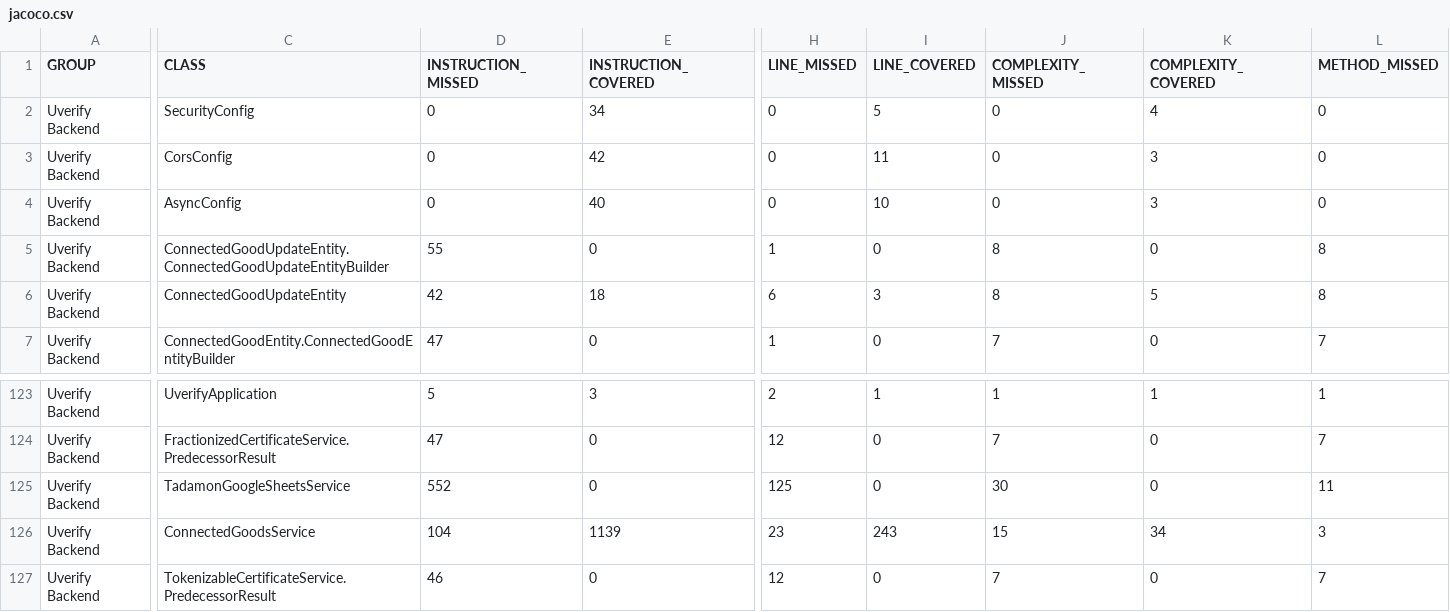
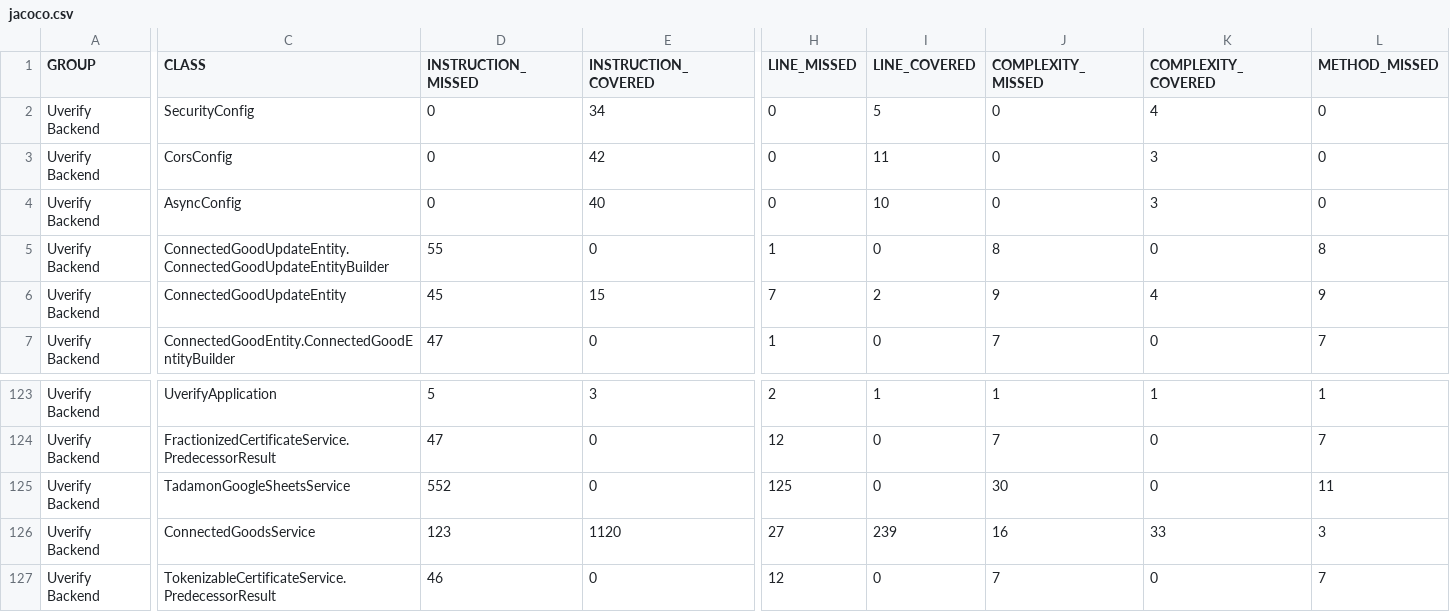
Before and after one commit to UVerify-io/uverify-backend, a CSV file: coverage-report/jacoco.csv, drawn as a sheet; only a part is shown, gaps mark what is left out; the diff covers the shown part only; the diff names each change by its address in the sheet, - before the commit and + after, or states it on an @@ line.

```diff
--- a/coverage-report/jacoco.csv
+++ b/coverage-report/jacoco.csv
-D6 (INSTRUCTION_MISSED): 42
+D6 (INSTRUCTION_MISSED): 45
-E6 (INSTRUCTION_COVERED): 18
+E6 (INSTRUCTION_COVERED): 15
-H6 (LINE_MISSED): 6
+H6 (LINE_MISSED): 7
-I6 (LINE_COVERED): 3
+I6 (LINE_COVERED): 2
-J6 (COMPLEXITY_MISSED): 8
+J6 (COMPLEXITY_MISSED): 9
-K6 (COMPLEXITY_COVERED): 5
+K6 (COMPLEXITY_COVERED): 4
-L6 (METHOD_MISSED): 8
+L6 (METHOD_MISSED): 9
-D126 (INSTRUCTION_MISSED): 104
+D126 (INSTRUCTION_MISSED): 123
-E126 (INSTRUCTION_COVERED): 1139
+E126 (INSTRUCTION_COVERED): 1120
-H126 (LINE_MISSED): 23
+H126 (LINE_MISSED): 27
-I126 (LINE_COVERED): 243
+I126 (LINE_COVERED): 239
-J126 (COMPLEXITY_MISSED): 15
+J126 (COMPLEXITY_MISSED): 16
-K126 (COMPLEXITY_COVERED): 34
+K126 (COMPLEXITY_COVERED): 33
```
Also changed, not shown: 3 edited cells elsewhere in this file, 13 other files.
